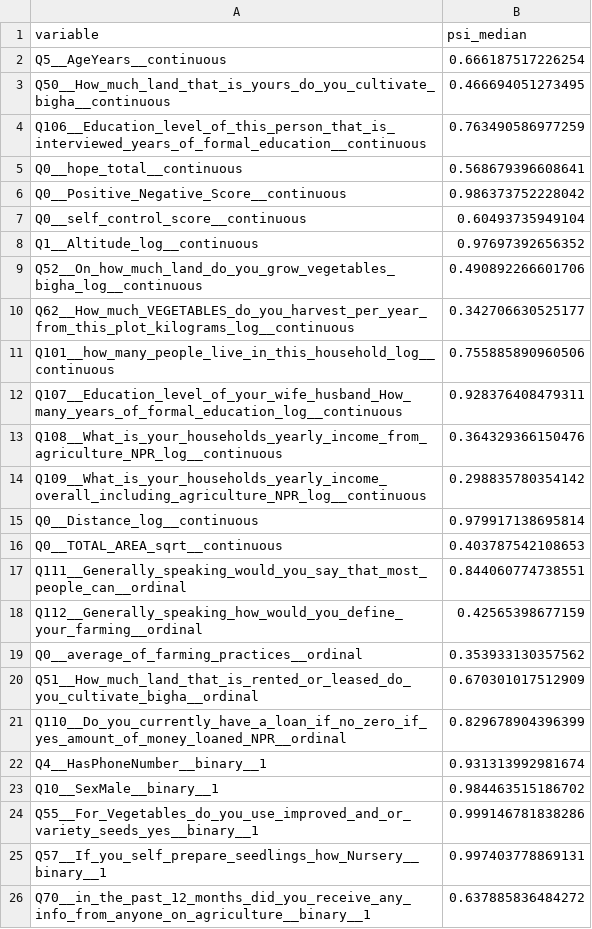
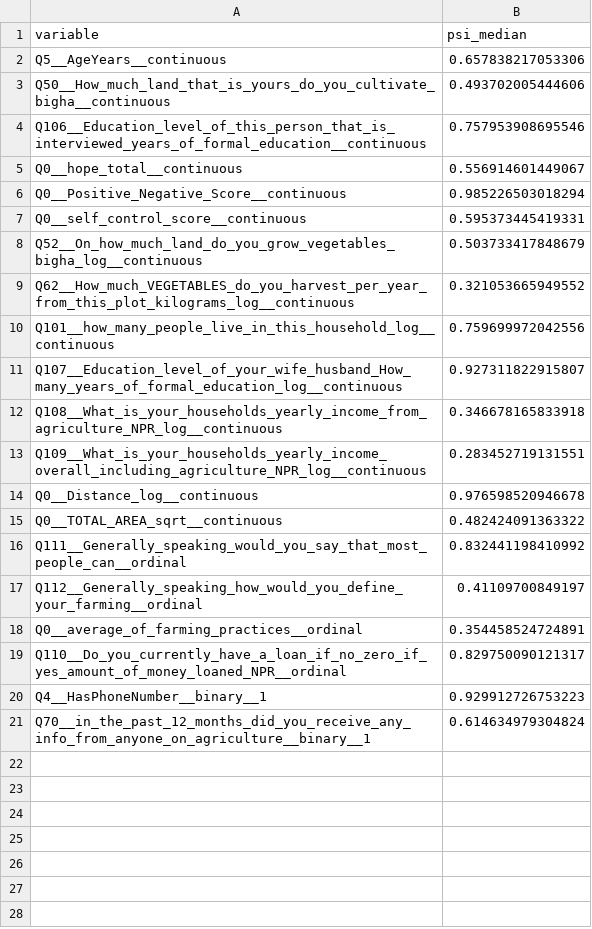
Before and after one commit to thenarrowgate/smallholder-productivity-analysis, a CSV file: psi_median_sngl.csv, drawn as a sheet.

```diff
--- a/psi_median_sngl.csv
+++ b/psi_median_sngl.csv
@@ -1,26 +1,21 @@
 "variable","psi_median"
-"Q5__AgeYears__continuous",0.666187517226254
-"Q50__How_much_land_that_is_yours_do_you_cultivate_bigha__continuous",0.466694051273495
-"Q106__Education_level_of_this_person_that_is_interviewed_years_of_formal_education__continuous",0.763490586977259
-"Q0__hope_total__continuous",0.568679396608641
-"Q0__Positive_Negative_Score__continuous",0.986373752228042
-"Q0__self_control_score__continuous",0.60493735949104
-"Q1__Altitude_log__continuous",0.97697392656352
-"Q52__On_how_much_land_do_you_grow_vegetables_bigha_log__continuous",0.490892266601706
-"Q62__How_much_VEGETABLES_do_you_harvest_per_year_from_this_plot_kilograms_log__continuous",0.342706630525177
-"Q101__how_many_people_live_in_this_household_log__continuous",0.755885890960506
-"Q107__Education_level_of_your_wife_husband_How_many_years_of_formal_education_log__continuous",0.928376408479311
-"Q108__What_is_your_households_yearly_income_from_agriculture_NPR_log__continuous",0.364329366150476
-"Q109__What_is_your_households_yearly_income_overall_including_agriculture_NPR_log__continuous",0.298835780354142
-"Q0__Distance_log__continuous",0.979917138695814
-"Q0__TOTAL_AREA_sqrt__continuous",0.403787542108653
-"Q111__Generally_speaking_would_you_say_that_most_people_can__ordinal",0.844060774738551
-"Q112__Generally_speaking_how_would_you_define_your_farming__ordinal",0.42565398677159
-"Q0__average_of_farming_practices__ordinal",0.353933130357562
-"Q51__How_much_land_that_is_rented_or_leased_do_you_cultivate_bigha__ordinal",0.670301017512909
-"Q110__Do_you_currently_have_a_loan_if_no_zero_if_yes_amount_of_money_loaned_NPR__ordinal",0.829678904396399
-"Q4__HasPhoneNumber__binary__1",0.931313992981674
-"Q10__SexMale__binary__1",0.984463515186702
-"Q55__For_Vegetables_do_you_use_improved_and_or_variety_seeds_yes__binary__1",0.999146781838286
-"Q57__If_you_self_prepare_seedlings_how_Nursery__binary__1",0.997403778869131
-"Q70__in_the_past_12_months_did_you_receive_any_info_from_anyone_on_agriculture__binary__1",0.637885836484272
+"Q5__AgeYears__continuous",0.657838217053306
+"Q50__How_much_land_that_is_yours_do_you_cultivate_bigha__continuous",0.493702005444606
+"Q106__Education_level_of_this_person_that_is_interviewed_years_of_formal_education__continuous",0.757953908695546
+"Q0__hope_total__continuous",0.556914601449067
+"Q0__Positive_Negative_Score__continuous",0.985226503018294
+"Q0__self_control_score__continuous",0.595373445419331
+"Q52__On_how_much_land_do_you_grow_vegetables_bigha_log__continuous",0.503733417848679
+"Q62__How_much_VEGETABLES_do_you_harvest_per_year_from_this_plot_kilograms_log__continuous",0.321053665949552
+"Q101__how_many_people_live_in_this_household_log__continuous",0.759699972042556
+"Q107__Education_level_of_your_wife_husband_How_many_years_of_formal_education_log__continuous",0.927311822915807
+"Q108__What_is_your_households_yearly_income_from_agriculture_NPR_log__continuous",0.346678165833918
+"Q109__What_is_your_households_yearly_income_overall_including_agriculture_NPR_log__continuous",0.283452719131551
+"Q0__Distance_log__continuous",0.976598520946678
+"Q0__TOTAL_AREA_sqrt__continuous",0.482424091363322
+"Q111__Generally_speaking_would_you_say_that_most_people_can__ordinal",0.832441198410992
+"Q112__Generally_speaking_how_would_you_define_your_farming__ordinal",0.41109700849197
+"Q0__average_of_farming_practices__ordinal",0.354458524724891
+"Q110__Do_you_currently_have_a_loan_if_no_zero_if_yes_amount_of_money_loaned_NPR__ordinal",0.829750090121317
+"Q4__HasPhoneNumber__binary__1",0.929912726753223
+"Q70__in_the_past_12_months_did_you_receive_any_info_from_anyone_on_agriculture__binary__1",0.614634979304824
```
Also changed, not shown: L_ci_long_sngl.csv, L_median_sngl.csv, 2 other files.
